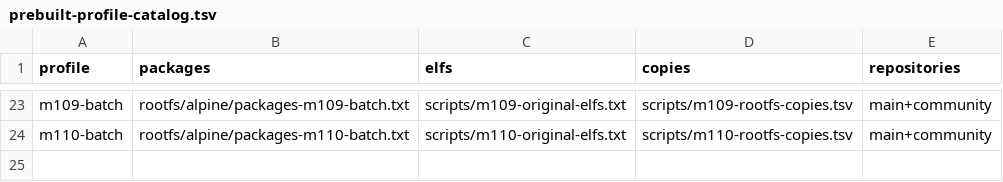
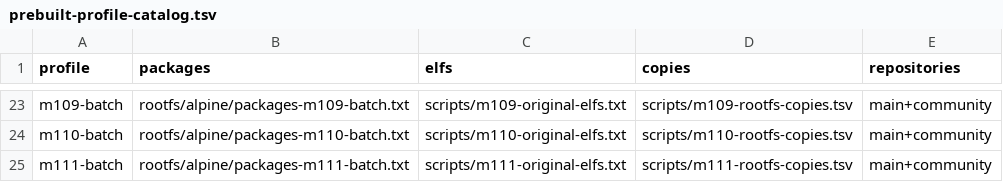
Before and after one commit to yituanxing/na-seed, a TSV file: scripts/prebuilt-profile-catalog.tsv, drawn as a sheet; only a part is shown, gaps mark what is left out.

Commit message:
M110/M111: enable genuine Node and Go runtimes, batch fifteen more signed programs

```diff
--- a/scripts/prebuilt-profile-catalog.tsv
+++ b/scripts/prebuilt-profile-catalog.tsv
@@ -24 +24,2 @@ m109-batch	rootfs/alpine/packages-m109-batch.txt	scripts/m109-original-elfs.txt
 m110-batch	rootfs/alpine/packages-m110-batch.txt	scripts/m110-original-elfs.txt	scripts/m110-rootfs-copies.tsv	main+community
+m111-batch	rootfs/alpine/packages-m111-batch.txt	scripts/m111-original-elfs.txt	scripts/m111-rootfs-copies.tsv	main+community
```
Also changed, not shown: 28 other files.
